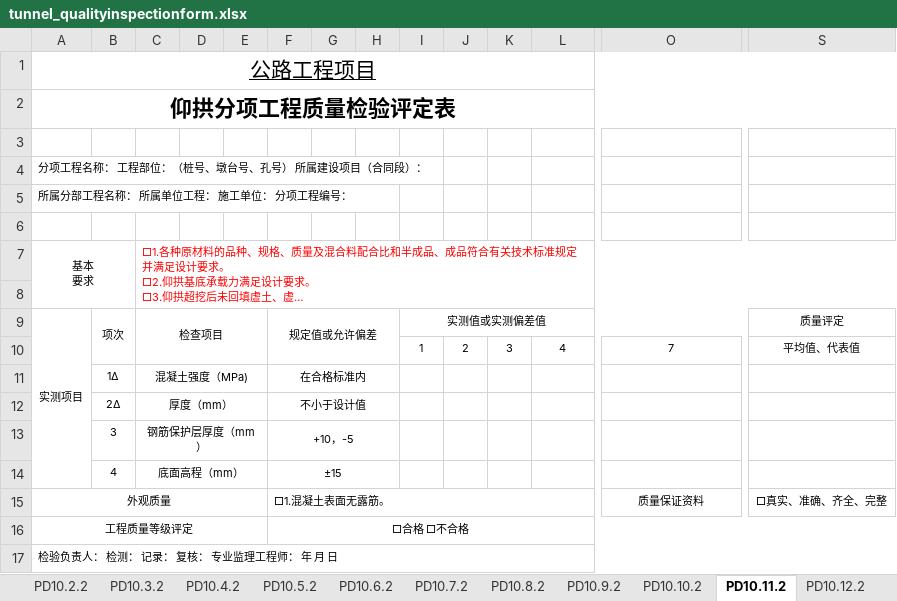
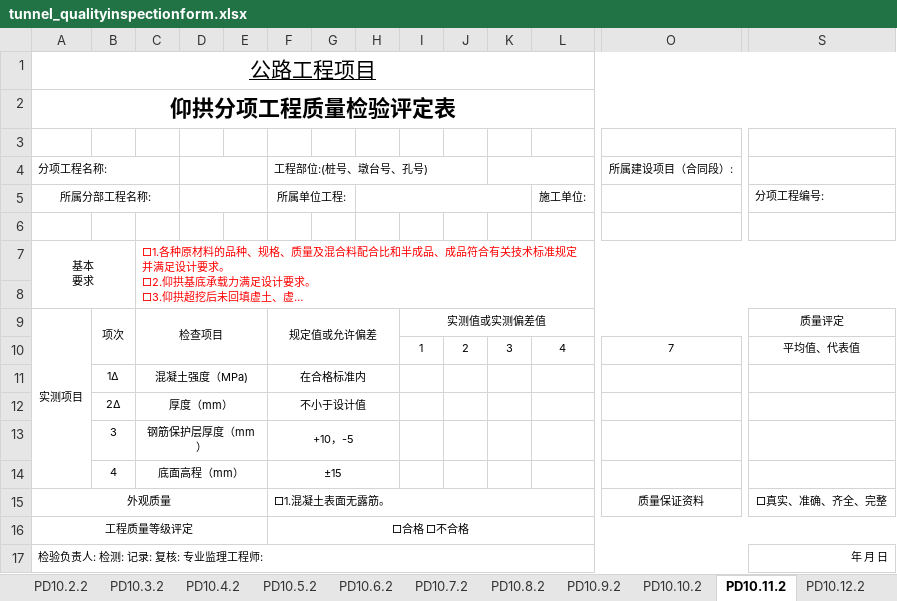
Before and after one commit to star65806841/DocLife, an Excel workbook: resources/data/highway/2026/sichuan/tunnel/tunnel_qualityinspectionform.xlsx, sheet PD10.11.2, drawn as a sheet; only a part is shown, gaps mark what is left out; long unchanged cells end in …; values as stored, in another font and other column widths than the file's, no borders; removed rows and columns are numbered as before the commit, all else as after; rows hold the shown columns only; the diff names each change by its address in the sheet, - before the commit and + after, or states it on an @@ line.

```diff
--- a/resources/data/highway/2026/sichuan/tunnel/tunnel_qualityinspectionform.xlsx (sheet PD10.11.2)
+++ b/resources/data/highway/2026/sichuan/tunnel/tunnel_qualityinspectionform.xlsx (sheet PD10.11.2)
-row 4: 分项工程名称： 工程部位：（桩号、墩台号、孔号） 所属建设项目（合同段）：
-row 5: 所属分部工程名称： 所属单位工程： 施工单位： 分项工程编号：
+row 4: 分项工程名称: |  |  |  |  | 工程部位:(桩号、墩台号、孔号) |  |  |  |  |  |  | 所属建设项目（合同段）:
+row 5: 所属分部工程名称: |  |  |  |  | 所属单位工程: |  |  |  |  |  | 施工单位: |  | 分项工程编号:
-row 17: 检验负责人： 检测： 记录： 复核： 专业监理工程师： 年 月 日
+row 17: 检验负责人: 检测: 记录: 复核: 专业监理工程师: |  |  |  |  |  |  |  |  |  |  |  |  | 年 月 日
```
Also changed, not shown: sheet 评定表目录, hidden cells, 8 other files.
